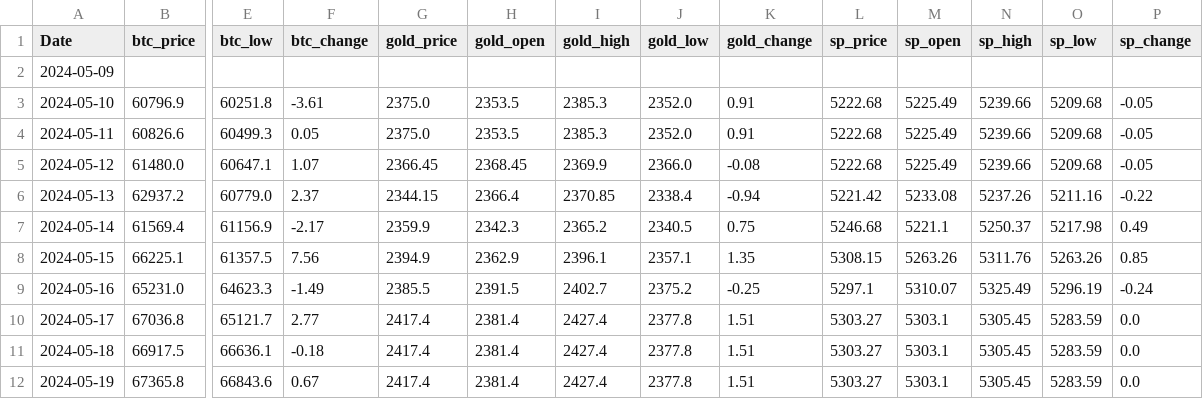
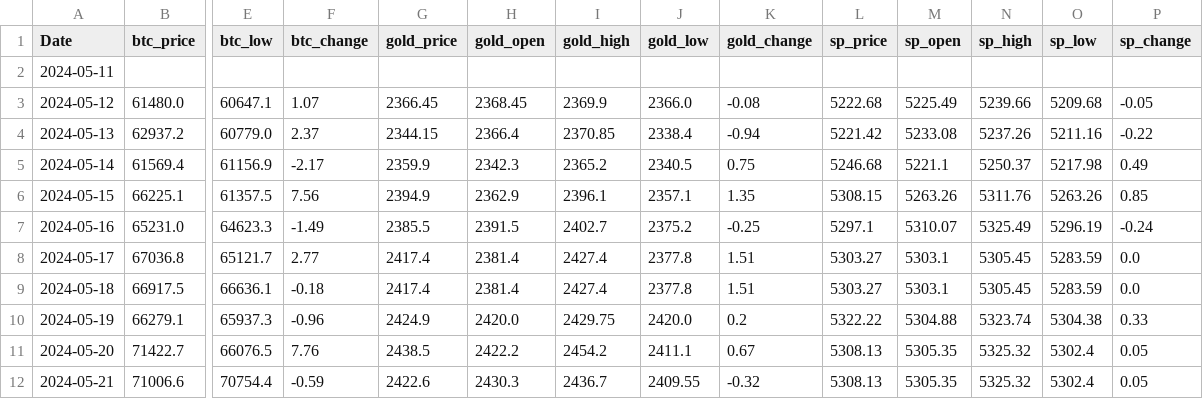
Before and after one commit to kasun98/NeuronBitv3, a CSV file: data/to_predict.csv, drawn as a sheet; only a part is shown, gaps mark what is left out; removed rows and columns are numbered as before the commit, all else as after; rows hold the shown columns only; the diff covers the shown part only; the diff names each change by its address in the sheet, - before the commit and + after, or states it on an @@ line.

```diff
--- a/data/to_predict.csv
+++ b/data/to_predict.csv
-A2 (Date): 2024-05-09
+A2 (Date): 2024-05-11
-row 3: 2024-05-10 | 60796.9 | 60251.8 | -3.61 | 2375.0 | 2353.5 | 2385.3 | 2352.0 | 0.91 | 5222.68 | 5225.49 | 5239.66 | 5209.68 | -0.05
-row 4: 2024-05-11 | 60826.6 | 60499.3 | 0.05 | 2375.0 | 2353.5 | 2385.3 | 2352.0 | 0.91 | 5222.68 | 5225.49 | 5239.66 | 5209.68 | -0.05
-B10 (btc_price): 67365.8
+B10 (btc_price): 66279.1
-E10 (btc_low): 66843.6
+E10 (btc_low): 65937.3
-F10 (btc_change): 0.67
+F10 (btc_change): -0.96
-G10 (gold_price): 2417.4
+G10 (gold_price): 2424.9
-H10 (gold_open): 2381.4
+H10 (gold_open): 2420.0
-I10 (gold_high): 2427.4
+I10 (gold_high): 2429.75
-J10 (gold_low): 2377.8
+J10 (gold_low): 2420.0
-K10 (gold_change): 1.51
+K10 (gold_change): 0.2
-L10 (sp_price): 5303.27
+L10 (sp_price): 5322.22
-M10 (sp_open): 5303.1
+M10 (sp_open): 5304.88
-N10 (sp_high): 5305.45
+N10 (sp_high): 5323.74
-O10 (sp_low): 5283.59
+O10 (sp_low): 5304.38
-P10 (sp_change): 0.0
+P10 (sp_change): 0.33
+row 11: 2024-05-20 | 71422.7 | 66076.5 | 7.76 | 2438.5 | 2422.2 | 2454.2 | 2411.1 | 0.67 | 5308.13 | 5305.35 | 5325.32 | 5302.4 | 0.05
+row 12: 2024-05-21 | 71006.6 | 70754.4 | -0.59 | 2422.6 | 2430.3 | 2436.7 | 2409.55 | -0.32 | 5308.13 | 5305.35 | 5325.32 | 5302.4 | 0.05
```
Also changed, not shown: 11 edited cells elsewhere in this file, 7 other files.
